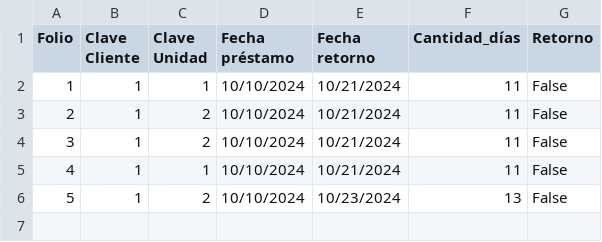
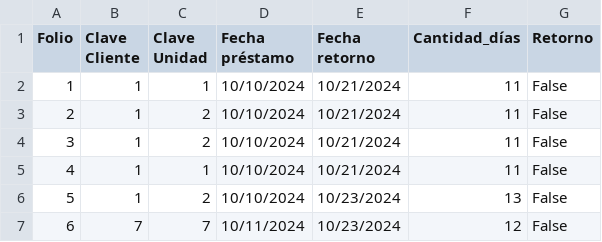
Before and after one commit to SunnyWiltshire/Evidencia-Estructura-de-datos, a CSV file: Prestamos_bicicletas.csv, drawn as a sheet.

```diff
--- a/Prestamos_bicicletas.csv
+++ b/Prestamos_bicicletas.csv
@@ -6 +6,2 @@ Folio,Clave Cliente,Clave Unidad,Fecha préstamo,Fecha retorno,Cantidad_días,Re
 5,1,2,10/10/2024,10/23/2024,13,False
+6,7,7,10/11/2024,10/23/2024,12,False
```
Also changed, not shown: Clientes_bicicletas.csv, 5 other files.
